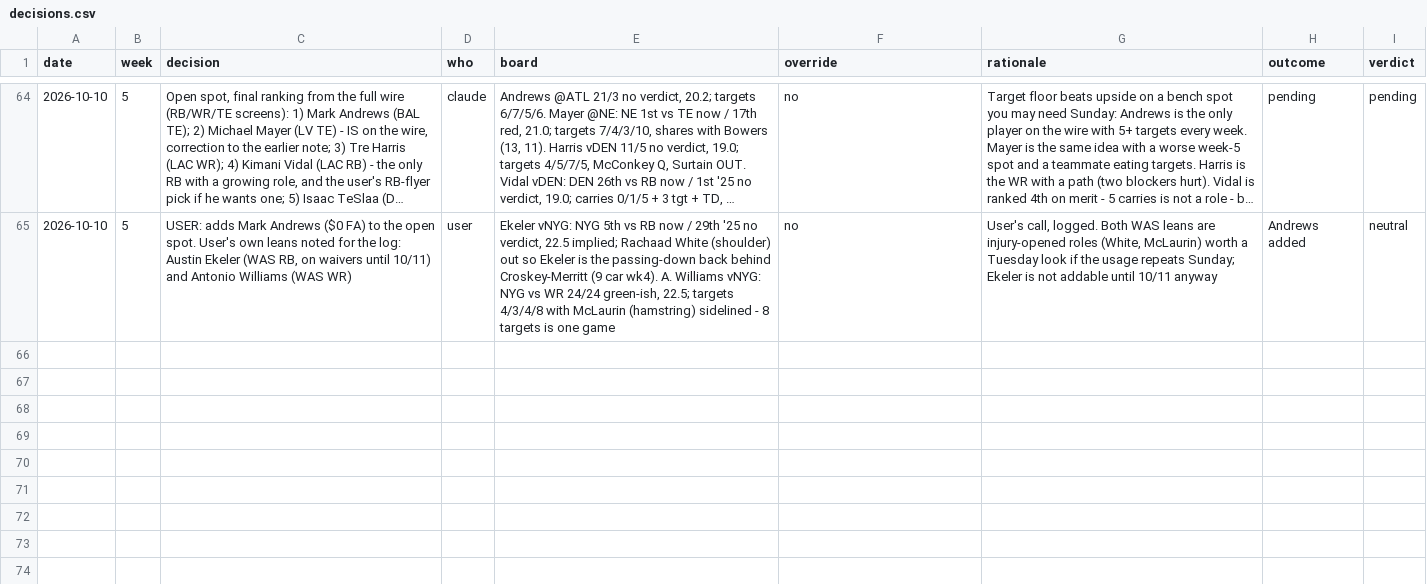
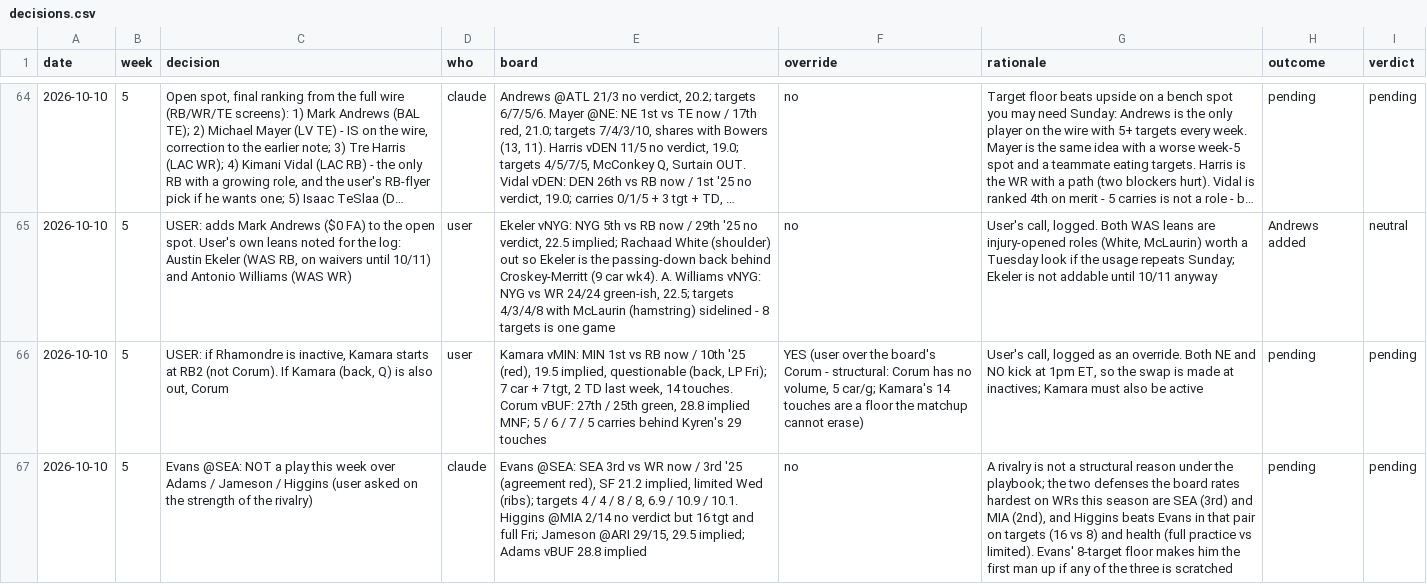
Before and after one commit to Joshua-Hsu/Fantasy-Football, a CSV file: decisions.csv, drawn as a sheet; only a part is shown, gaps mark what is left out; long unchanged cells end in …; the diff names each change by its address in the sheet, - before the commit and + after, or states it on an @@ line.

```diff
--- a/decisions.csv
+++ b/decisions.csv
+row 66: 2026-10-10 | 5 | USER: if Rhamondre is inactive, Kamara starts at RB2 (not Corum). If Kamara (back, Q) is also out, Corum | user | Kamara vMIN: MIN 1st vs RB now / 10th '25 (red), 19.5 implied, questionable (back, LP Fri); 7 car + 7 tgt, 2 TD last week, 14 touches. Corum vBUF: 27th / 25th green, 28.8 implied MNF; 5 / 6 / 7 / 5 carries behind Kyren's 29 touches | YES (user over the board's Corum - structural: Corum has no volume, 5 car/g; Kamara's 14 touches are a floor the matchup cannot erase) | User's call, logged as an override. Both NE and NO kick at 1pm ET, so the swap is made at inactives; Kamara must also be active | pending | pending
+row 67: 2026-10-10 | 5 | Evans @SEA: NOT a play this week over Adams / Jameson / Higgins (user asked on the strength of the rivalry) | claude | Evans @SEA: SEA 3rd vs WR now / 3rd '25 (agreement red), SF 21.2 implied, limited Wed (ribs); targets 4 / 4 / 8 / 8, 6.9 / 10.9 / 10.1. Higgins @MIA 2/14 no verdict but 16 tgt and full Fri; Jameson @ARI 29/15, 29.5 implied; Adams vBUF 28.8 implied | no | A rivalry is not a structural reason under the playbook; the two defenses the board rates hardest on WRs this season are SEA (3rd) and MIA (2nd), and Higgins beats Evans in that pair on targets (16 vs 8) and health (full practice vs limited). Evans' 8-target floor makes him the first man up if any of the three is scratched | pending | pending
```
Also changed, not shown: 2 other files.
